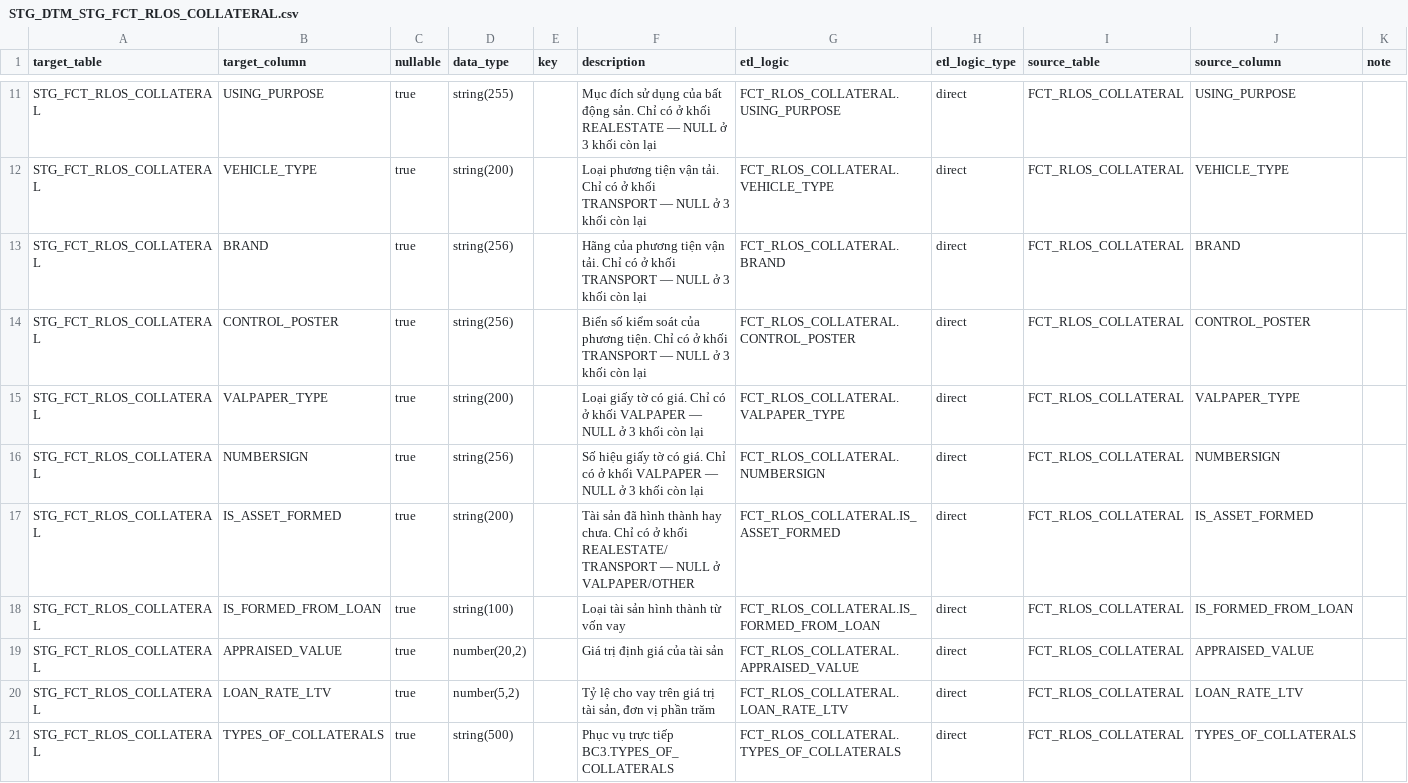
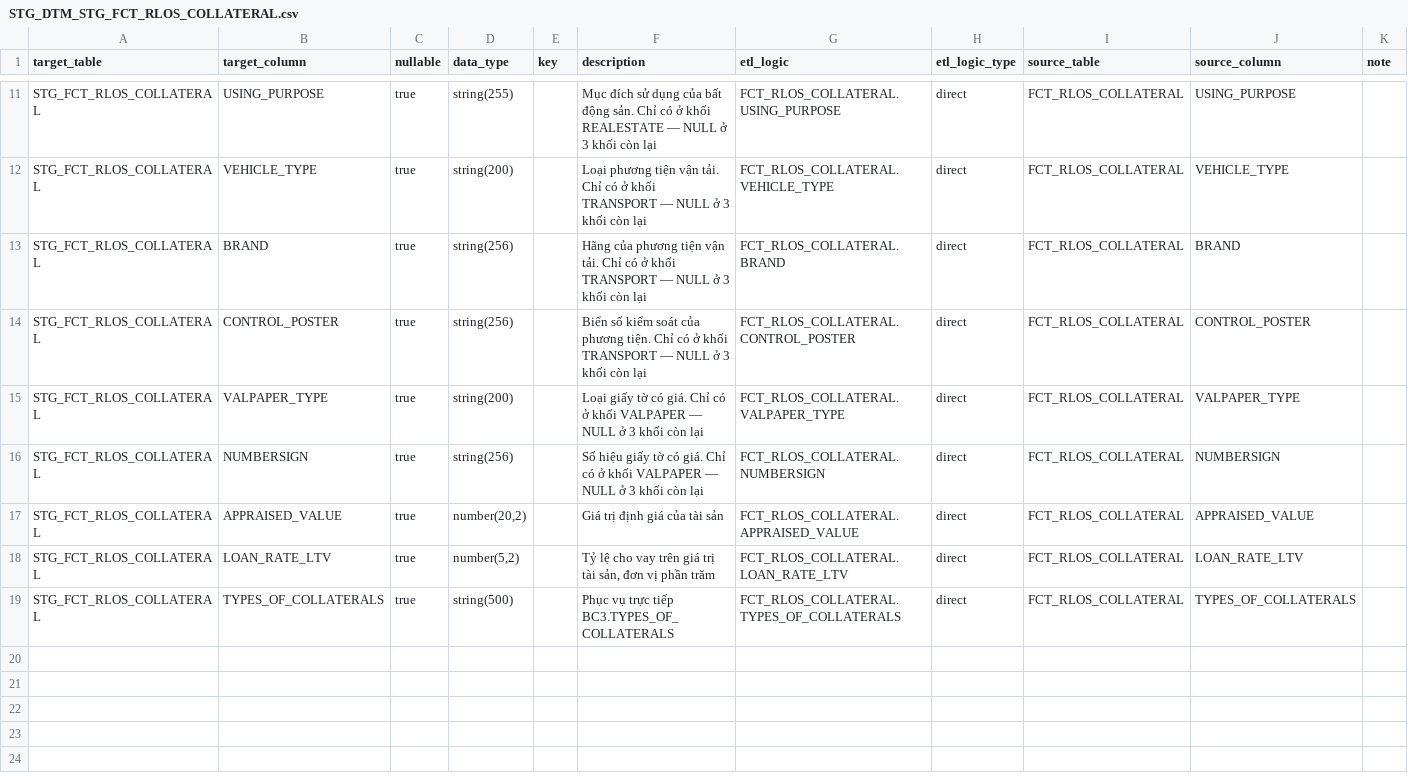
Before and after one commit to chien1198/sb-mapping-gen, a CSV file: lld/stg_dtm/STG_DTM_STG_FCT_RLOS_COLLATERAL.csv, drawn as a sheet; only a part is shown, gaps mark what is left out; the diff names each change by its address in the sheet, - before the commit and + after, or states it on an @@ line.

```diff
--- a/lld/stg_dtm/STG_DTM_STG_FCT_RLOS_COLLATERAL.csv
+++ b/lld/stg_dtm/STG_DTM_STG_FCT_RLOS_COLLATERAL.csv
-row 17: STG_FCT_RLOS_COLLATERAL | IS_ASSET_FORMED | true | string(200) |  | Tài sản đã hình thành hay chưa. Chỉ có ở khối REALESTATE/TRANSPORT — NULL ở VALPAPER/OTHER | FCT_RLOS_COLLATERAL.IS_ASSET_FORMED | direct | FCT_RLOS_COLLATERAL | IS_ASSET_FORMED
-row 18: STG_FCT_RLOS_COLLATERAL | IS_FORMED_FROM_LOAN | true | string(100) |  | Loại tài sản hình thành từ vốn vay | FCT_RLOS_COLLATERAL.IS_FORMED_FROM_LOAN | direct | FCT_RLOS_COLLATERAL | IS_FORMED_FROM_LOAN
```
Also changed, not shown: lld/BC1.csv, lld/pdtd_dtm/PDTD_DTM_FCT_RLOS_COLLATERAL.csv, 9 other files.
